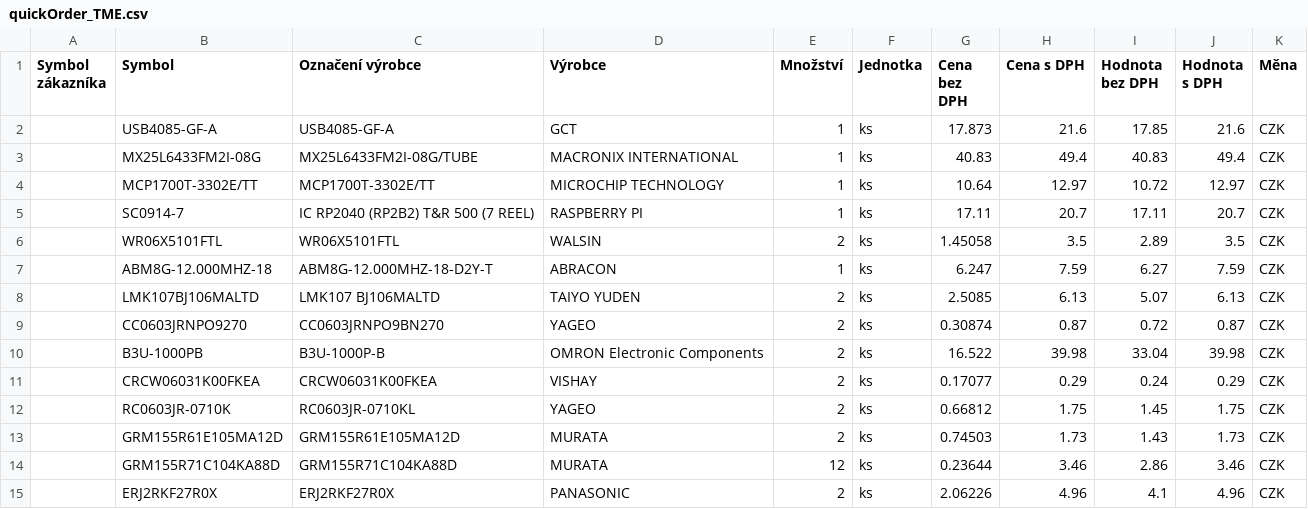
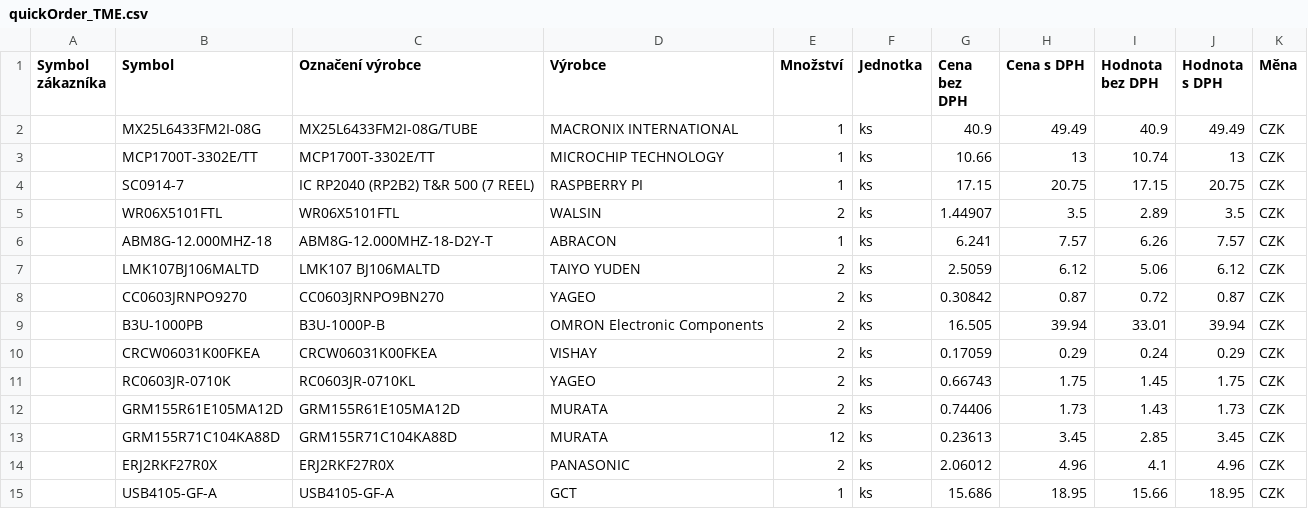
Before and after one commit to samanbeer/Samot2040_devboard, a CSV file: quickOrder_TME.csv, drawn as a sheet.

Commit message:
update BOM and quickorder.csv for new USB-C

```diff
--- a/quickOrder_TME.csv
+++ b/quickOrder_TME.csv
@@ -1,15 +1,15 @@
 "Symbol zákazníka";"Symbol";"Označení výrobce";"Výrobce";"Množství";"Jednotka";"Cena bez DPH";"Cena s DPH";"Hodnota bez DPH";"Hodnota s DPH";"Měna"
-"";"USB4085-GF-A";"USB4085-GF-A";"GCT";"1";"ks";"17.873";"21.6";"17.85";"21.6";"CZK"
-"";"MX25L6433FM2I-08G";"MX25L6433FM2I-08G/TUBE";"MACRONIX INTERNATIONAL";"1";"ks";"40.83";"49.4";"40.83";"49.4";"CZK"
-"";"MCP1700T-3302E/TT";"MCP1700T-3302E/TT";"MICROCHIP TECHNOLOGY";"1";"ks";"10.64";"12.97";"10.72";"12.97";"CZK"
-"";"SC0914-7";"IC RP2040 (RP2B2) T&R 500 (7 REEL)";"RASPBERRY PI";"1";"ks";"17.11";"20.7";"17.11";"20.7";"CZK"
-"";"WR06X5101FTL";"WR06X5101FTL";"WALSIN";"2";"ks";"1.45058";"3.5";"2.89";"3.5";"CZK"
-"";"ABM8G-12.000MHZ-18";"ABM8G-12.000MHZ-18-D2Y-T";"ABRACON";"1";"ks";"6.247";"7.59";"6.27";"7.59";"CZK"
-"";"LMK107BJ106MALTD";"LMK107 BJ106MALTD";"TAIYO YUDEN";"2";"ks";"2.5085";"6.13";"5.07";"6.13";"CZK"
-"";"CC0603JRNPO9270";"CC0603JRNPO9BN270";"YAGEO";"2";"ks";"0.30874";"0.87";"0.72";"0.87";"CZK"
-"";"B3U-1000PB";"B3U-1000P-B";"OMRON Electronic Components";"2";"ks";"16.522";"39.98";"33.04";"39.98";"CZK"
-"";"CRCW06031K00FKEA";"CRCW06031K00FKEA";"VISHAY";"2";"ks";"0.17077";"0.29";"0.24";"0.29";"CZK"
-"";"RC0603JR-0710K";"RC0603JR-0710KL";"YAGEO";"2";"ks";"0.66812";"1.75";"1.45";"1.75";"CZK"
-"";"GRM155R61E105MA12D";"GRM155R61E105MA12D";"MURATA";"2";"ks";"0.74503";"1.73";"1.43";"1.73";"CZK"
-"";"GRM155R71C104KA88D";"GRM155R71C104KA88D";"MURATA";"12";"ks";"0.23644";"3.46";"2.86";"3.46";"CZK"
-"";"ERJ2RKF27R0X";"ERJ2RKF27R0X";"PANASONIC";"2";"ks";"2.06226";"4.96";"4.1";"4.96";"CZK"
+"";"MX25L6433FM2I-08G";"MX25L6433FM2I-08G/TUBE";"MACRONIX INTERNATIONAL";"1";"ks";"40.9";"49.49";"40.9";"49.49";"CZK"
+"";"MCP1700T-3302E/TT";"MCP1700T-3302E/TT";"MICROCHIP TECHNOLOGY";"1";"ks";"10.66";"13";"10.74";"13";"CZK"
+"";"SC0914-7";"IC RP2040 (RP2B2) T&R 500 (7 REEL)";"RASPBERRY PI";"1";"ks";"17.15";"20.75";"17.15";"20.75";"CZK"
+"";"WR06X5101FTL";"WR06X5101FTL";"WALSIN";"2";"ks";"1.44907";"3.5";"2.89";"3.5";"CZK"
+"";"ABM8G-12.000MHZ-18";"ABM8G-12.000MHZ-18-D2Y-T";"ABRACON";"1";"ks";"6.241";"7.57";"6.26";"7.57";"CZK"
+"";"LMK107BJ106MALTD";"LMK107 BJ106MALTD";"TAIYO YUDEN";"2";"ks";"2.5059";"6.12";"5.06";"6.12";"CZK"
+"";"CC0603JRNPO9270";"CC0603JRNPO9BN270";"YAGEO";"2";"ks";"0.30842";"0.87";"0.72";"0.87";"CZK"
+"";"B3U-1000PB";"B3U-1000P-B";"OMRON Electronic Components";"2";"ks";"16.505";"39.94";"33.01";"39.94";"CZK"
+"";"CRCW06031K00FKEA";"CRCW06031K00FKEA";"VISHAY";"2";"ks";"0.17059";"0.29";"0.24";"0.29";"CZK"
+"";"RC0603JR-0710K";"RC0603JR-0710KL";"YAGEO";"2";"ks";"0.66743";"1.75";"1.45";"1.75";"CZK"
+"";"GRM155R61E105MA12D";"GRM155R61E105MA12D";"MURATA";"2";"ks";"0.74406";"1.73";"1.43";"1.73";"CZK"
+"";"GRM155R71C104KA88D";"GRM155R71C104KA88D";"MURATA";"12";"ks";"0.23613";"3.45";"2.85";"3.45";"CZK"
+"";"ERJ2RKF27R0X";"ERJ2RKF27R0X";"PANASONIC";"2";"ks";"2.06012";"4.96";"4.1";"4.96";"CZK"
+"";"USB4105-GF-A";"USB4105-GF-A";"GCT";"1";"ks";"15.686";"18.95";"15.66";"18.95";"CZK"
```
Also changed, not shown: 1 other file.
